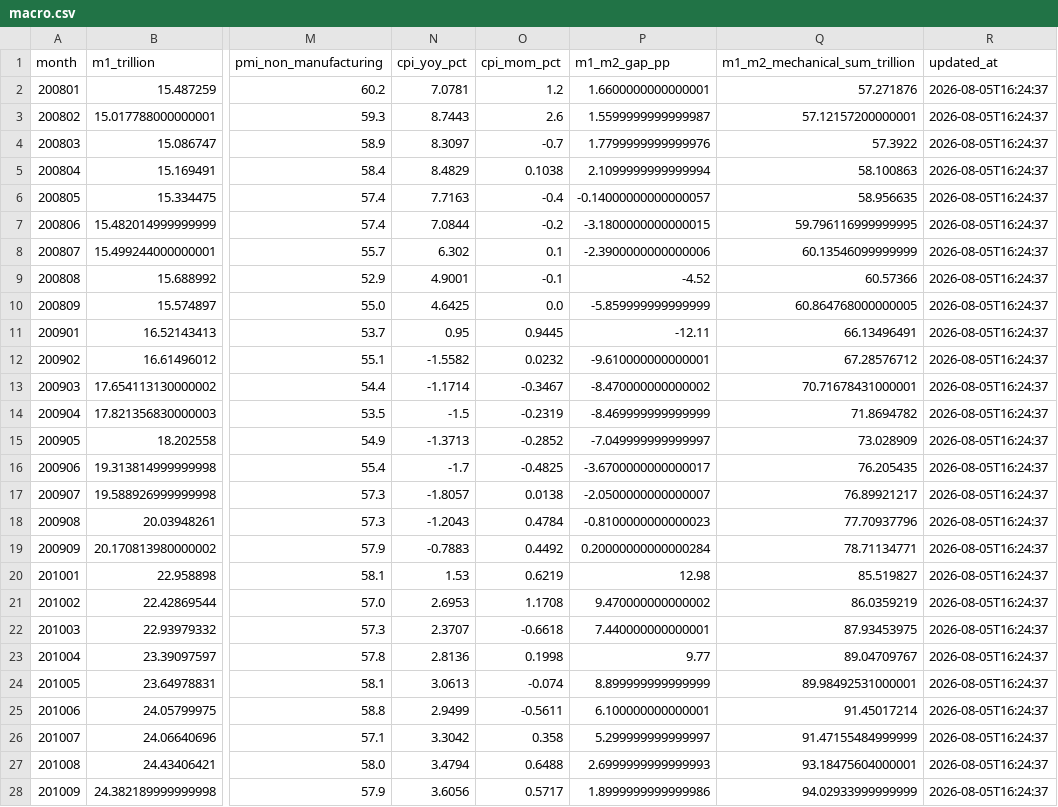
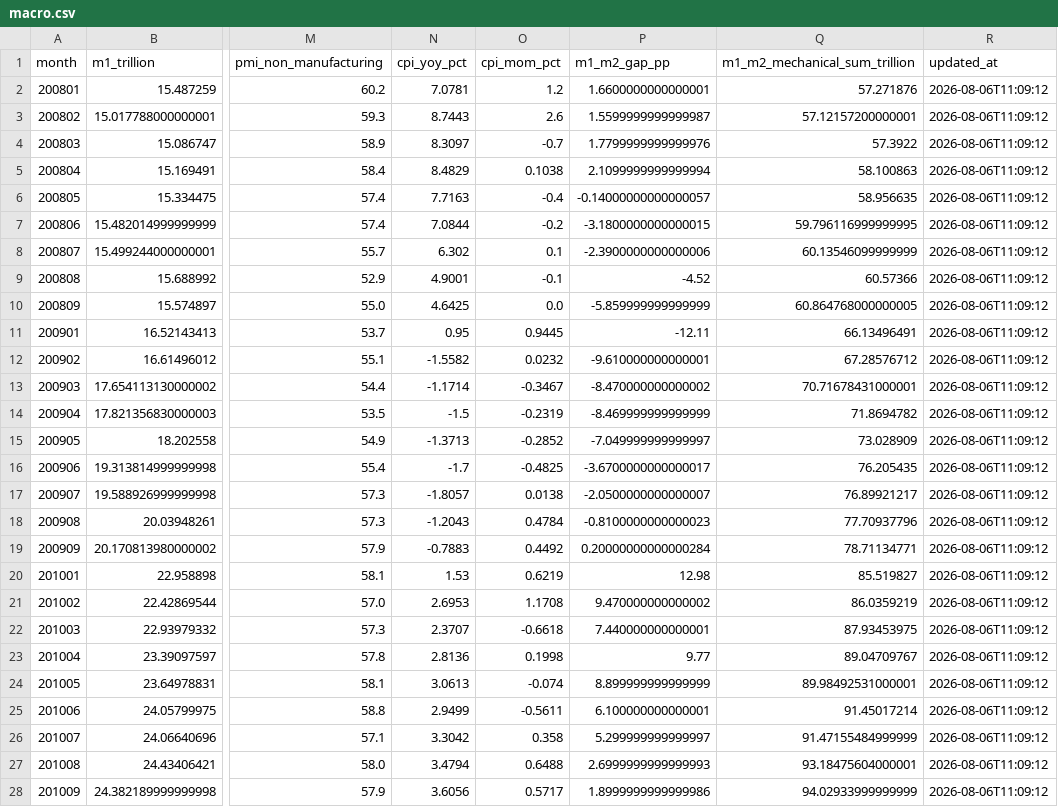
Before and after one commit to littlepeachh/macroscope-dashboard-v9, a CSV file: data/macro.csv, drawn as a sheet; only a part is shown, gaps mark what is left out; the diff covers the shown part only; the diff names each change by its address in the sheet, - before the commit and + after, or states it on an @@ line.

```diff
--- a/data/macro.csv
+++ b/data/macro.csv
-R2:R28 (updated_at): 2026-08-05T16:24:37
+R2:R28 (updated_at): 2026-08-06T11:09:12
```
Also changed, not shown: 142 edited cells elsewhere in this file, data/liquidity.csv, 3 other files.
